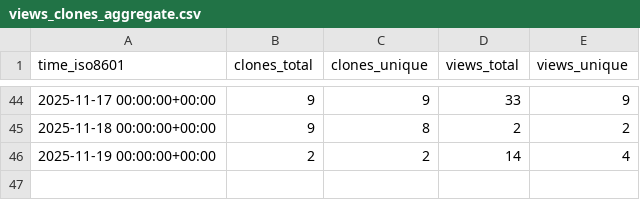
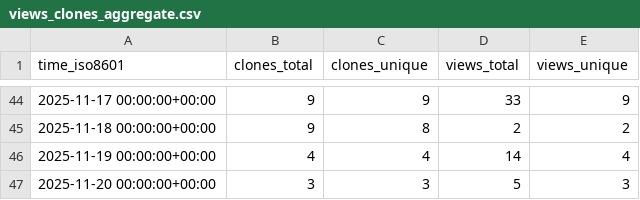
Before and after one commit to shalenMathew/MovieFlix_App, a CSV file: shalenMathew/MovieFlix_App/ghrs-data/views_clones_aggregate.csv, drawn as a sheet; only a part is shown, gaps mark what is left out.

```diff
--- a/shalenMathew/MovieFlix_App/ghrs-data/views_clones_aggregate.csv
+++ b/shalenMathew/MovieFlix_App/ghrs-data/views_clones_aggregate.csv
@@ -45,2 +45,3 @@ time_iso8601,clones_total,clones_unique,views_total,views_unique
 2025-11-18 00:00:00+00:00,9,8,2,2
-2025-11-19 00:00:00+00:00,2,2,14,4
+2025-11-19 00:00:00+00:00,4,4,14,4
+2025-11-20 00:00:00+00:00,3,3,5,3
```
Also changed, not shown: 1 other file.
